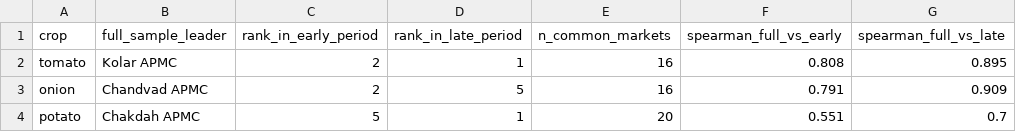
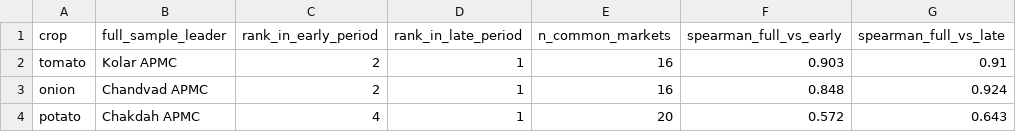
Before and after one commit to masroor01/TOP-Digital-Twin, a CSV file: Model_Output/table_market_leader_stability.csv, drawn as a sheet.

```diff
--- a/Model_Output/table_market_leader_stability.csv
+++ b/Model_Output/table_market_leader_stability.csv
@@ -1,4 +1,4 @@
 crop,full_sample_leader,rank_in_early_period,rank_in_late_period,n_common_markets,spearman_full_vs_early,spearman_full_vs_late
-tomato,Kolar APMC,2,1,16,0.808,0.895
-onion,Chandvad APMC,2,5,16,0.791,0.909
-potato,Chakdah APMC,5,1,20,0.551,0.7
+tomato,Kolar APMC,2,1,16,0.903,0.91
+onion,Chandvad APMC,2,1,16,0.848,0.924
+potato,Chakdah APMC,4,1,20,0.572,0.643
```
Also changed, not shown: Model_Output/table_market_leader_network.csv, Model_Output/table_market_leader_ranking.csv, 4 other files.
